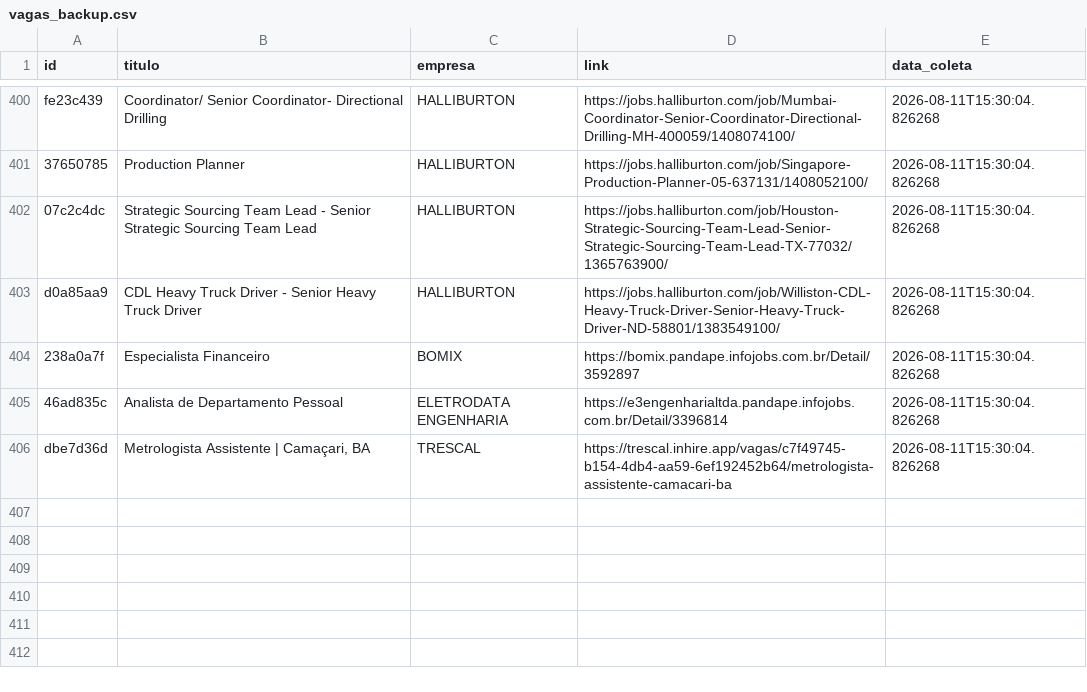
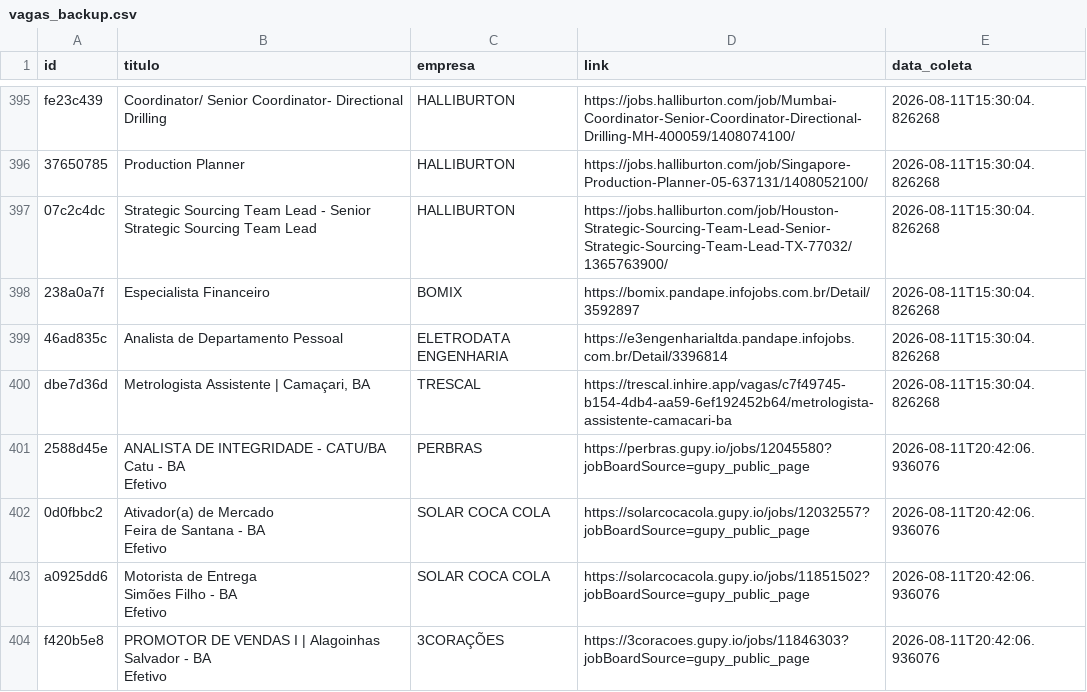
Before and after one commit to AndreyCarlos07/central-vagas, a CSV file: vagas_backup.csv, drawn as a sheet; only a part is shown, gaps mark what is left out; removed rows and columns are numbered as before the commit, all else as after; ↵ is a line break in a cell; the diff covers the shown part only; the diff names each change by its address in the sheet, - before the commit and + after, or states it on an @@ line.

```diff
--- a/vagas_backup.csv
+++ b/vagas_backup.csv
-row 403: d0a85aa9 | CDL Heavy Truck Driver - Senior Heavy Truck Driver | HALLIBURTON | https://jobs.halliburton.com/job/Williston-CDL-Heavy-Truck-Driver-Senior-Heavy-Truck-Driver-ND-58801/1383549100/ | 2026-08-11T15:30:04.826268
+row 401: 2588d45e | ANALISTA DE INTEGRIDADE - CATU/BA ↵ Catu - BA ↵ Efetivo | PERBRAS | https://perbras.gupy.io/jobs/12045580?jobBoardSource=gupy_public_page | 2026-08-11T20:42:06.936076
+row 402: 0d0fbbc2 | Ativador(a) de Mercado ↵ Feira de Santana - BA ↵ Efetivo | SOLAR COCA COLA | https://solarcocacola.gupy.io/jobs/12032557?jobBoardSource=gupy_public_page | 2026-08-11T20:42:06.936076
+row 403: a0925dd6 | Motorista de Entrega ↵ Simões Filho - BA ↵ Efetivo | SOLAR COCA COLA | https://solarcocacola.gupy.io/jobs/11851502?jobBoardSource=gupy_public_page | 2026-08-11T20:42:06.936076
+row 404: f420b5e8 | PROMOTOR DE VENDAS I | Alagoinhas ↵ Salvador - BA ↵ Efetivo | 3CORAÇÕES | https://3coracoes.gupy.io/jobs/11846303?jobBoardSource=gupy_public_page | 2026-08-11T20:42:06.936076
```
Also changed, not shown: 7 added rows and 5 removed rows elsewhere in this file.
